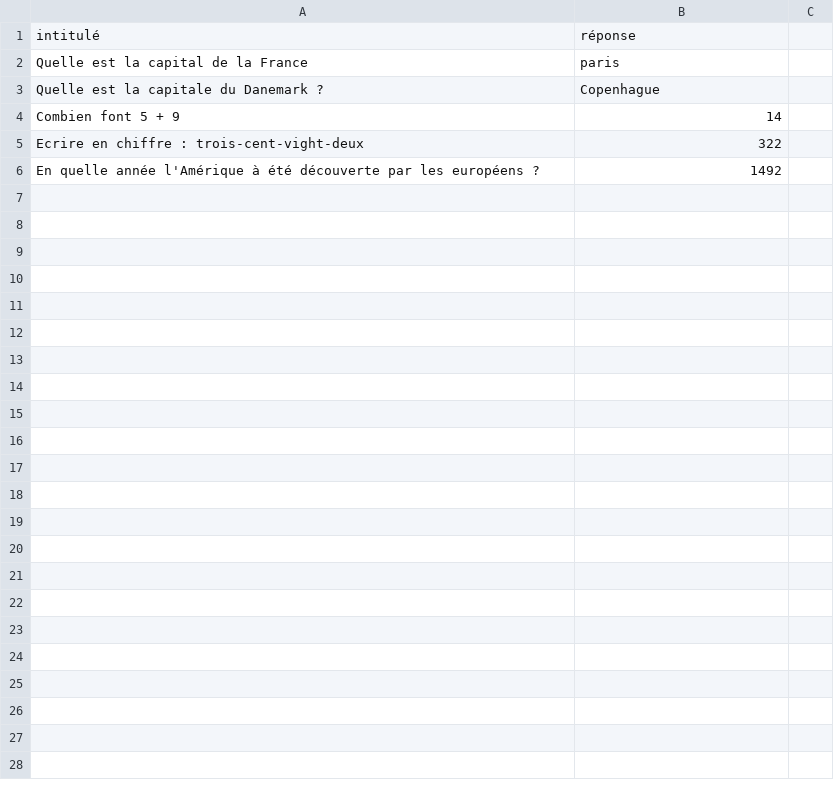
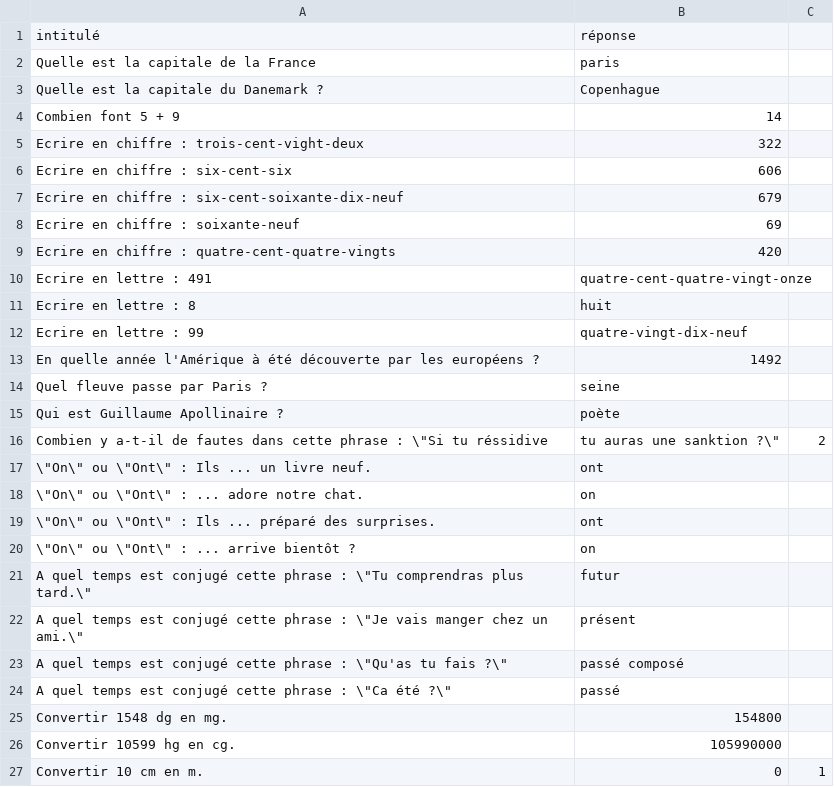
Before and after one commit to HydroFlo/Labyrinthe-Perdu, a CSV file: S1.02/Jeu/ressources/ListeQuestion.csv, drawn as a sheet.

```diff
--- a/S1.02/Jeu/ressources/ListeQuestion.csv
+++ b/S1.02/Jeu/ressources/ListeQuestion.csv
@@ -1,3 +1,3 @@
 intitulé,réponse
-Quelle est la capital de la France,paris
+Quelle est la capitale de la France,paris
 Quelle est la capitale du Danemark ?,Copenhague
@@ -5,2 +5,23 @@ Combien font 5 + 9,14
 Ecrire en chiffre : trois-cent-vight-deux,322
+Ecrire en chiffre : six-cent-six,606
+Ecrire en chiffre : six-cent-soixante-dix-neuf,679
+Ecrire en chiffre : soixante-neuf,69
+Ecrire en chiffre : quatre-cent-quatre-vingts,420
+Ecrire en lettre : 491,quatre-cent-quatre-vingt-onze
+Ecrire en lettre : 8,huit
+Ecrire en lettre : 99,quatre-vingt-dix-neuf
 En quelle année l'Amérique à été découverte par les européens ?,1492
+Quel fleuve passe par Paris ?,seine
+Qui est Guillaume Apollinaire ?,poète
+Combien y a-t-il de fautes dans cette phrase : \"Si tu réssidive, tu auras une sanktion ?\",2
+\"On\" ou \"Ont\" : Ils ... un livre neuf.,ont
+\"On\" ou \"Ont\" : ... adore notre chat.,on
+\"On\" ou \"Ont\" : Ils ... préparé des surprises.,ont
+\"On\" ou \"Ont\" : ... arrive bientôt ?,on
+A quel temps est conjugé cette phrase : \"Tu comprendras plus tard.\",futur
+A quel temps est conjugé cette phrase : \"Je vais manger chez un ami.\",présent
+A quel temps est conjugé cette phrase : \"Qu'as tu fais ?\",passé composé
+A quel temps est conjugé cette phrase : \"Ca été ?\",passé
+Convertir 1548 dg en mg.,154800
+Convertir 10599 hg en cg.,105990000
+Convertir 10 cm en m.,0,1
```
Also changed, not shown: 3 other files.
